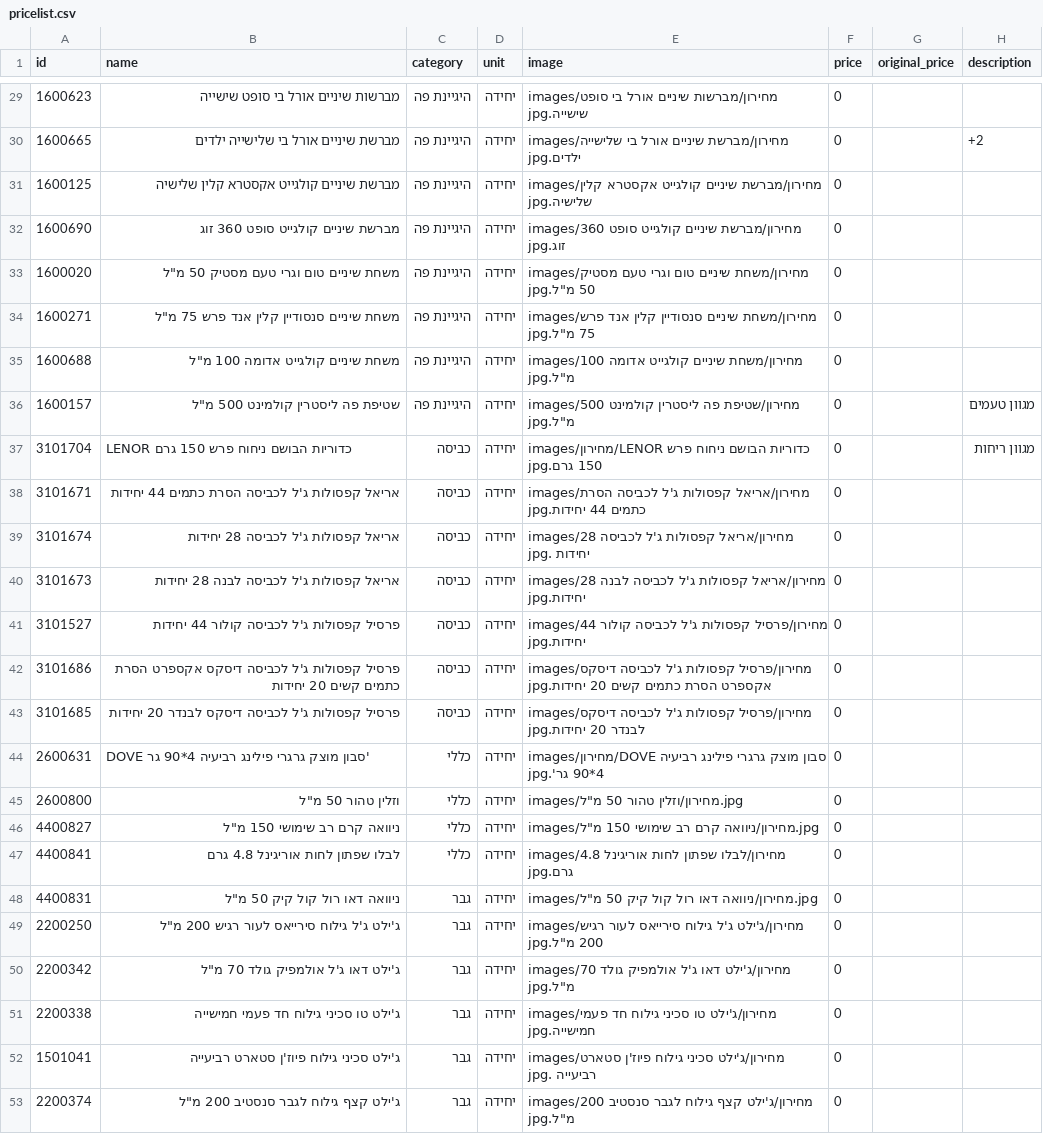
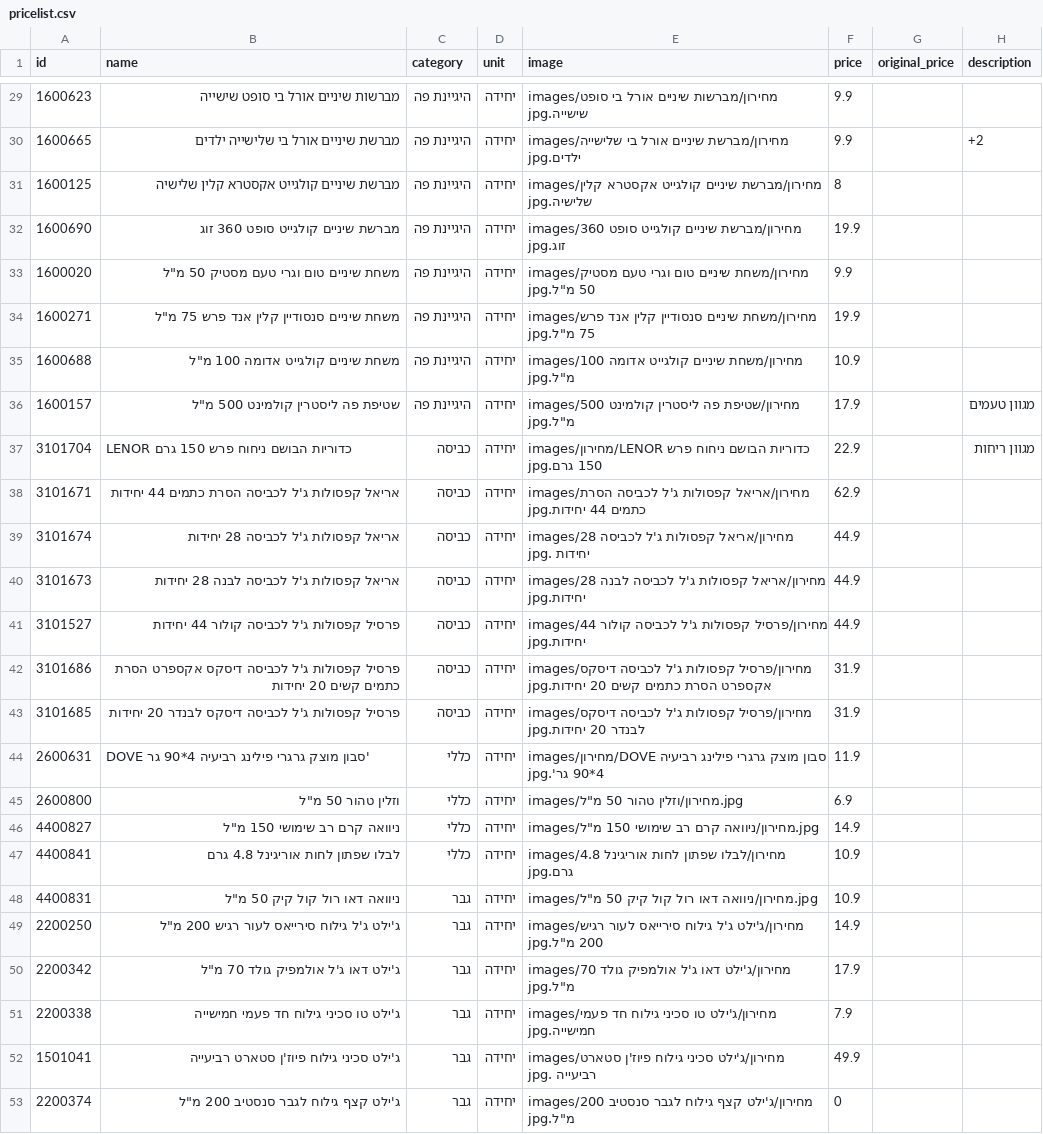
Before and after one commit to roeiaharoni4/aroan, a CSV file: data/pricelist.csv, drawn as a sheet; only a part is shown, gaps mark what is left out; the diff covers the shown part only; the diff names each change by its address in the sheet, - before the commit and + after, or states it on an @@ line.

```diff
--- a/data/pricelist.csv
+++ b/data/pricelist.csv
-F29:F30 (price): 0
+F29:F30 (price): 9.9
-F31 (price): 0
+F31 (price): 8
-F32 (price): 0
+F32 (price): 19.9
-F33 (price): 0
+F33 (price): 9.9
-F34 (price): 0
+F34 (price): 19.9
-F35 (price): 0
+F35 (price): 10.9
-F36 (price): 0
+F36 (price): 17.9
-F37 (price): 0
+F37 (price): 22.9
-F38 (price): 0
+F38 (price): 62.9
-F39:F41 (price): 0
+F39:F41 (price): 44.9
-F42:F43 (price): 0
+F42:F43 (price): 31.9
-F44 (price): 0
+F44 (price): 11.9
-F45 (price): 0
+F45 (price): 6.9
-F46 (price): 0
+F46 (price): 14.9
-F47:F48 (price): 0
+F47:F48 (price): 10.9
-F49 (price): 0
+F49 (price): 14.9
-F50 (price): 0
+F50 (price): 17.9
-F51 (price): 0
+F51 (price): 7.9
-F52 (price): 0
+F52 (price): 49.9
```
Also changed, not shown: 27 edited cells elsewhere in this file, 1 other file.
